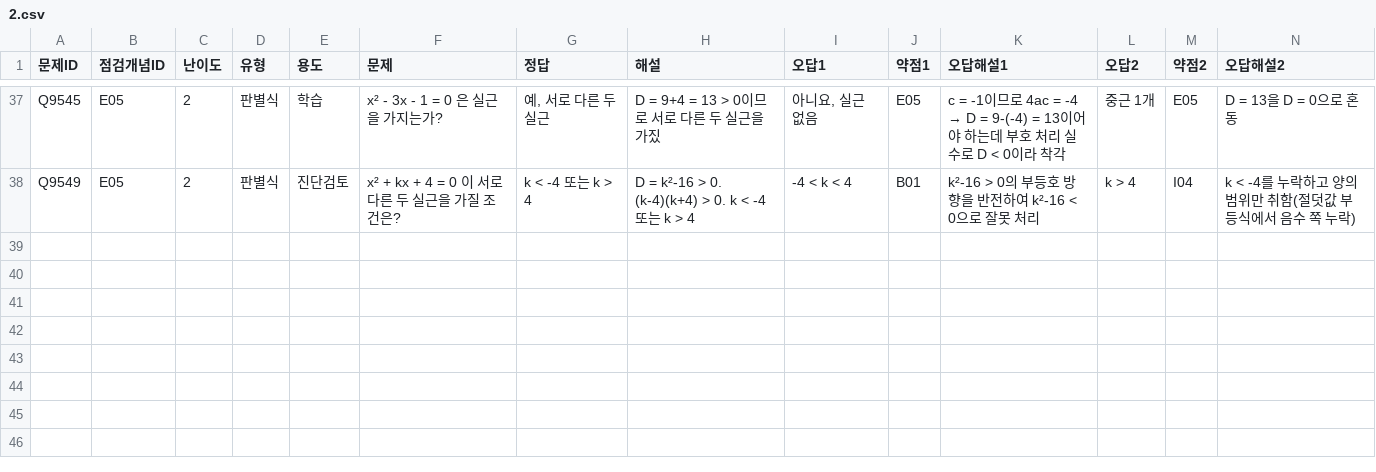
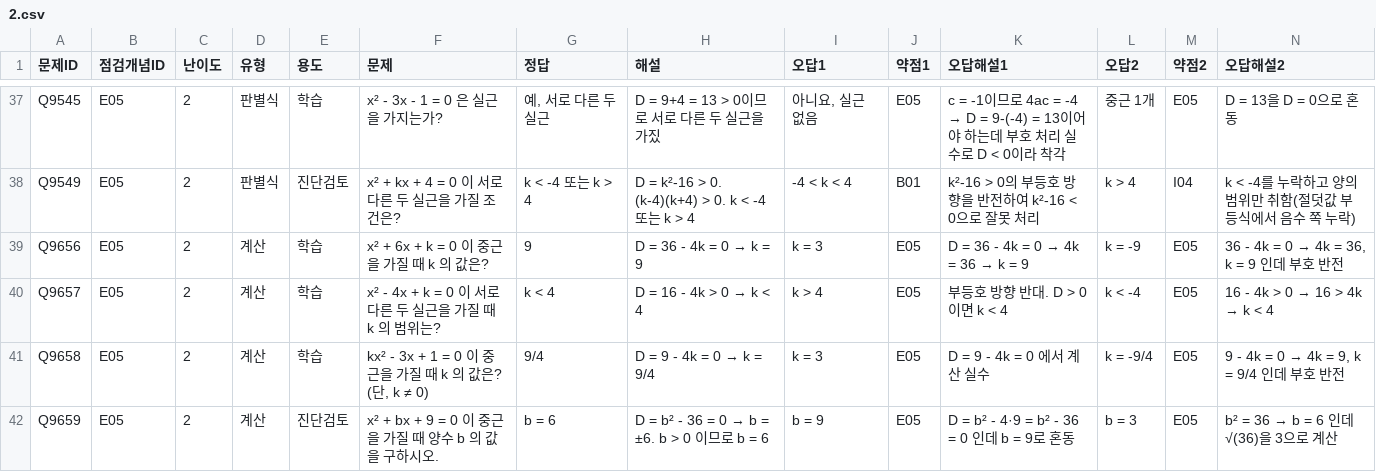
Before and after one commit to wataryu00-boop/math-diagnostic, a CSV file: problems/E05/2.csv, drawn as a sheet; only a part is shown, gaps mark what is left out; rows hold the shown columns only; the diff names each change by its address in the sheet, - before the commit and + after, or states it on an @@ line.

```diff
--- a/problems/E05/2.csv
+++ b/problems/E05/2.csv
+row 39: Q9656 | E05 | 2 | 계산 | 학습 | x² + 6x + k = 0 이 중근을 가질 때 k 의 값은? | 9 | D = 36 - 4k = 0 → k = 9 | k = 3 | E05 | D = 36 - 4k = 0 → 4k = 36 → k = 9 | k = -9 | E05 | 36 - 4k = 0 → 4k = 36, k = 9 인데 부호 반전
+row 40: Q9657 | E05 | 2 | 계산 | 학습 | x² - 4x + k = 0 이 서로 다른 두 실근을 가질 때 k 의 범위는? | k < 4 | D = 16 - 4k > 0 → k < 4 | k > 4 | E05 | 부등호 방향 반대. D > 0 이면 k < 4 | k < -4 | E05 | 16 - 4k > 0 → 16 > 4k → k < 4
+row 41: Q9658 | E05 | 2 | 계산 | 학습 | kx² - 3x + 1 = 0 이 중근을 가질 때 k 의 값은? (단, k ≠ 0) | 9/4 | D = 9 - 4k = 0 → k = 9/4 | k = 3 | E05 | D = 9 - 4k = 0 에서 계산 실수 | k = -9/4 | E05 | 9 - 4k = 0 → 4k = 9, k = 9/4 인데 부호 반전
+row 42: Q9659 | E05 | 2 | 계산 | 진단검토 | x² + bx + 9 = 0 이 중근을 가질 때 양수 b 의 값을 구하시오. | b = 6 | D = b² - 36 = 0 → b = ±6. b > 0 이므로 b = 6 | b = 9 | E05 | D = b² - 4·9 = b² - 36 = 0 인데 b = 9로 혼동 | b = 3 | E05 | b² = 36 → b = 6 인데 √(36)을 3으로 계산
```
Also changed, not shown: problems/E05/1.csv, problems/E05/3.csv, 2 other files.
